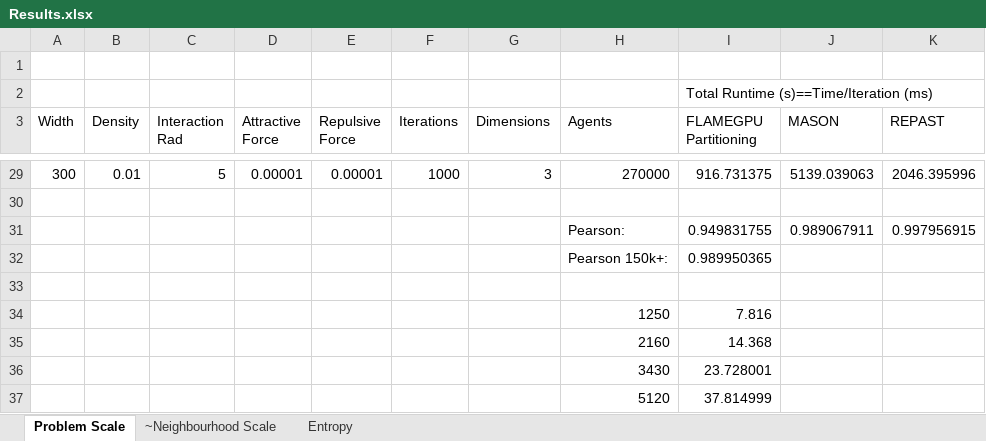
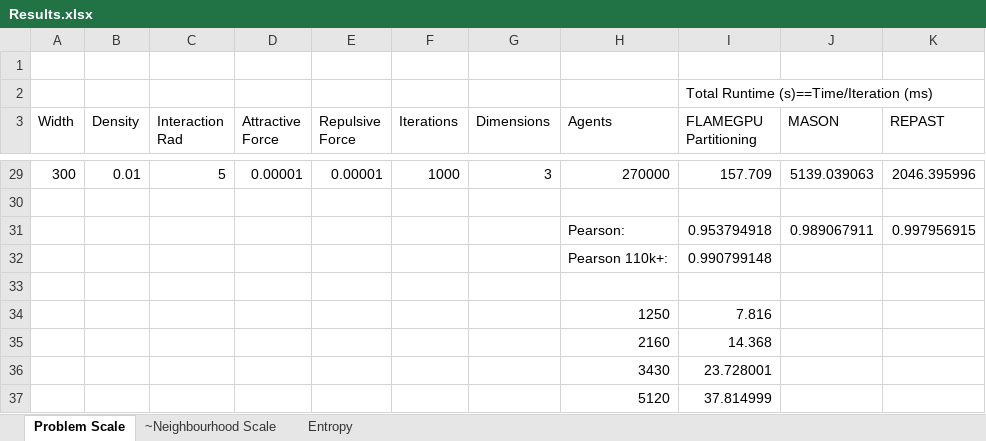
Before and after one commit to Robadob/circles-benchmark, an Excel workbook: single machine/Results.xlsx, sheet Problem Scale, drawn as a sheet; only a part is shown, gaps mark what is left out; values as stored, in another font and other column widths than the file's, no borders; charts and pictures not drawn; removed rows and columns are numbered as before the commit, all else as after; the diff covers the shown part only; the diff names each change by its address in the sheet, - before the commit and + after, or states it on an @@ line.

Commit message:
Fixed bug with FLAMEGPU model implementation, reproduced results.
Correct FLAMEGPU model is now ~4-5x faster, will require ammending paper.

```diff
--- a/single machine/Results.xlsx (sheet Problem Scale)
+++ b/single machine/Results.xlsx (sheet Problem Scale)
-I29 (FLAMEGPU Partitioning): 916.731375
+I29 (FLAMEGPU Partitioning): 157.709
-I31 (FLAMEGPU Partitioning): 0.949831755
+I31 (FLAMEGPU Partitioning): 0.953794918
-row 32:  |  |  |  |  |  |  | Pearson 150k+: | 0.989950365
+row 32:  |  |  |  |  |  |  | Pearson 110k+: | 0.990799148
```
Also changed, not shown: 25 edited cells elsewhere in this sheet, sheet ~Neighbourhood Scale, sheet Entropy, charts or pictures, 54 other files.
